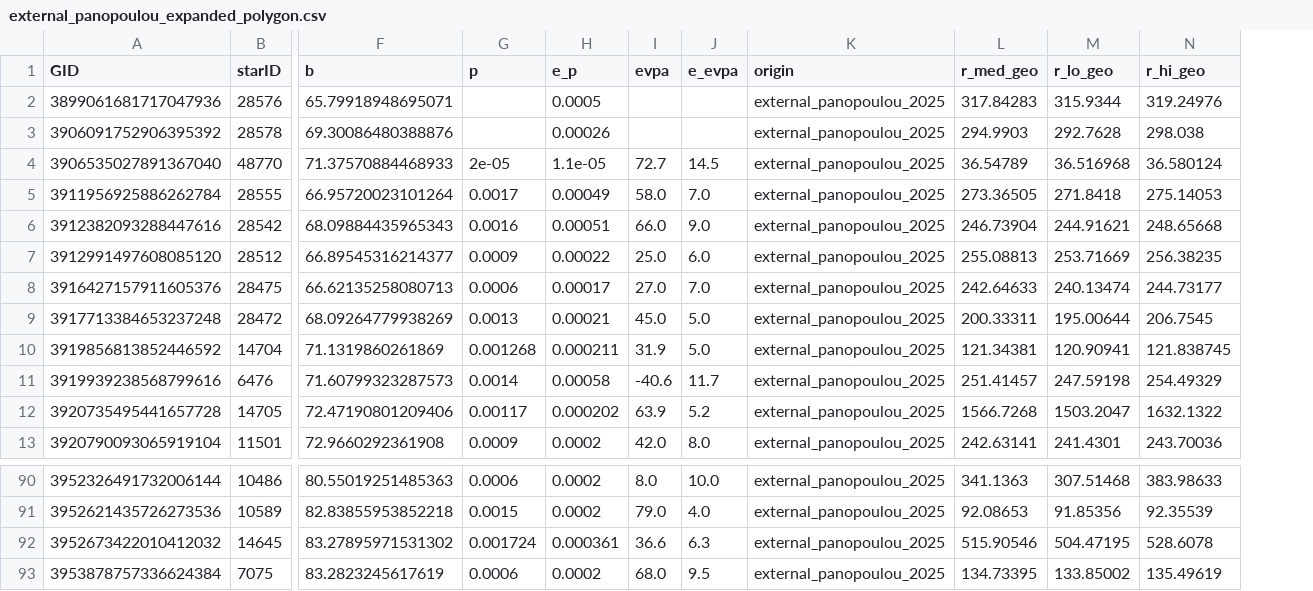
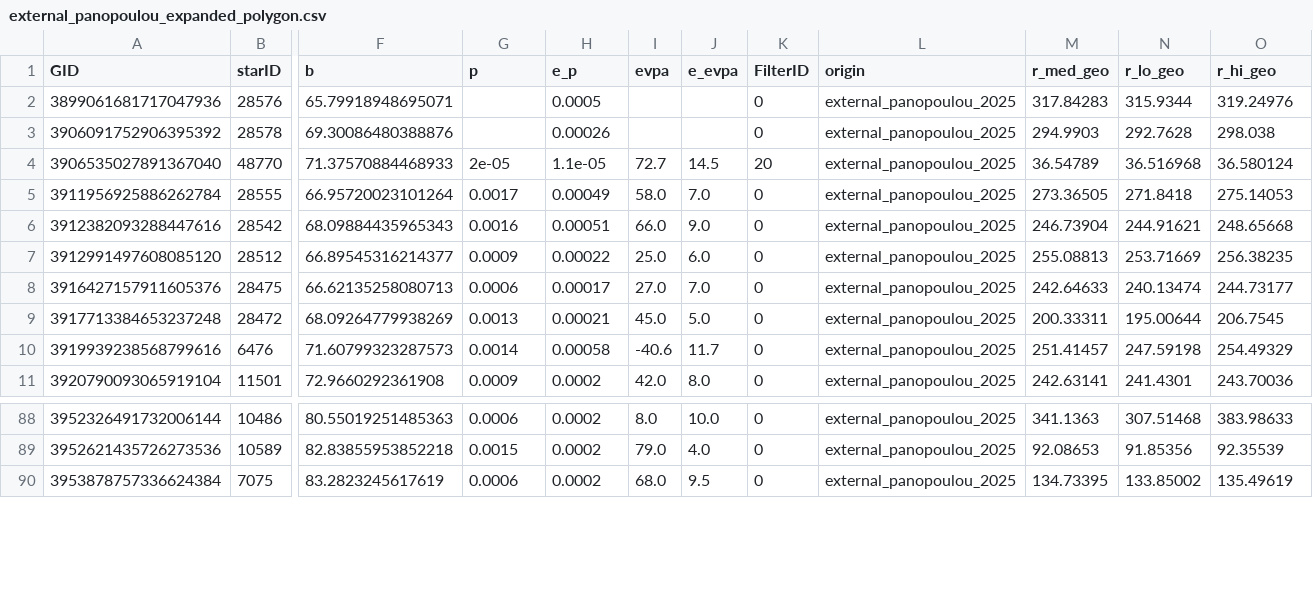
Before and after one commit to alexiatak/coursework, a CSV file: 0_data/R/external_panopoulou_expanded_polygon.csv, drawn as a sheet; only a part is shown, gaps mark what is left out; removed rows and columns are numbered as before the commit, all else as after; rows hold the shown columns only; the diff names each change by its address in the sheet, - before the commit and + after, or states it on an @@ line.

Commit message:
keep the objects for FilterID = 0,20 (excluded = 3)

```diff
--- a/0_data/R/external_panopoulou_expanded_polygon.csv
+++ b/0_data/R/external_panopoulou_expanded_polygon.csv
+column K (FilterID), rows 2-11: 0 | 0 | 20 | 0 | 0 | 0 | 0 | 0 | 0 | 0; rows 88-90: all 0
-row 10: 3919856813852446592 | 14704 | 71.1319860261869 | 0.001268 | 0.000211 | 31.9 | 5.0 | external_panopoulou_2025 | 121.34381 | 120.90941 | 121.838745
-row 12: 3920735495441657728 | 14705 | 72.47190801209406 | 0.00117 | 0.000202 | 63.9 | 5.2 | external_panopoulou_2025 | 1566.7268 | 1503.2047 | 1632.1322
-row 92: 3952673422010412032 | 14645 | 83.27895971531302 | 0.001724 | 0.000361 | 36.6 | 6.3 | external_panopoulou_2025 | 515.90546 | 504.47195 | 528.6078
```
Also changed, not shown: 4 other files.
